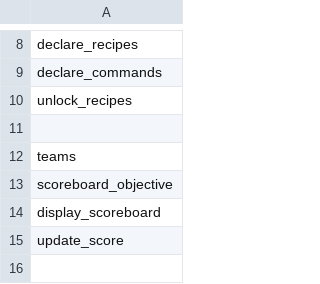
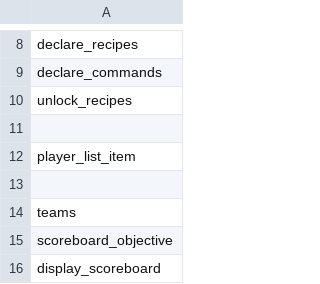
Before and after one commit to PhiPhi1/queue-plus, a CSV file: assets/cache/loading_strategy.csv, drawn as a sheet; only a part is shown, gaps mark what is left out; the shorter side is filled out with more unchanged rows; the diff names each change by its address in the sheet, - before the commit and + after, or states it on an @@ line.

Commit message:
parsed player list items in cache

```diff
--- a/assets/cache/loading_strategy.csv
+++ b/assets/cache/loading_strategy.csv
+row 12: player_list_item
+row 13: (empty)
```
Also changed, not shown: assets/cache/process.csv, 1 other file.
